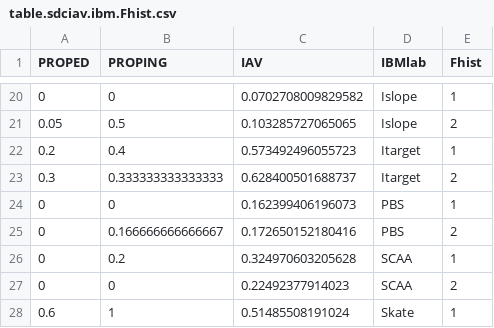
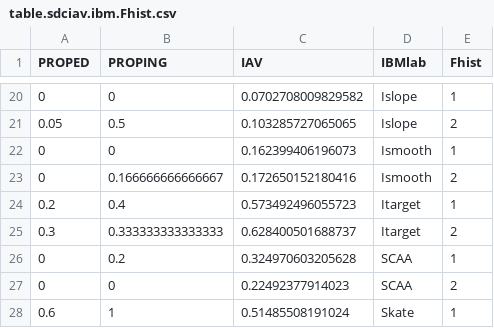
Before and after one commit to cmlegault/IBMWG, a CSV file: Manuscript/tables_figs/heatmap/table.sdciav.ibm.Fhist.csv, drawn as a sheet; only a part is shown, gaps mark what is left out; removed rows and columns are numbered as before the commit, all else as after; the diff names each change by its address in the sheet, - before the commit and + after, or states it on an @@ line.

```diff
--- a/Manuscript/tables_figs/heatmap/table.sdciav.ibm.Fhist.csv
+++ b/Manuscript/tables_figs/heatmap/table.sdciav.ibm.Fhist.csv
+row 22: 0 | 0 | 0.162399406196073 | Ismooth | 1
+row 23: 0 | 0.166666666666667 | 0.172650152180416 | Ismooth | 2
-row 24: 0 | 0 | 0.162399406196073 | PBS | 1
-row 25: 0 | 0.166666666666667 | 0.172650152180416 | PBS | 2
```
Also changed, not shown: Manuscript/tables_figs/heatmap/table.sdciav.ibm.Fhist.cmult.csv, Manuscript/tables_figs/heatmap/table.sdciav.ibm.Fhist.time.csv, 36 other files.
